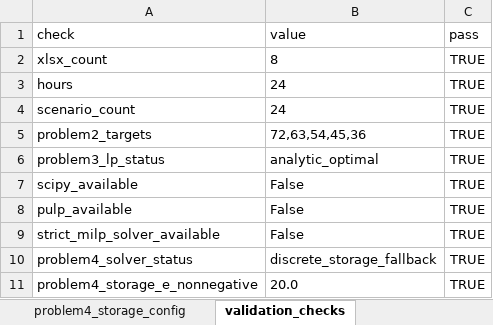
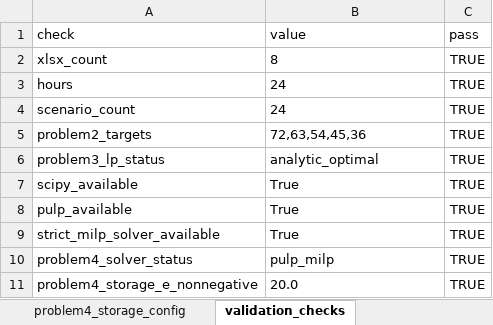
Before and after one commit to Seven-creater/cup, an Excel workbook: A_solution/outputs/A题_求解结果汇总.xlsx, sheet validation_checks, drawn as a sheet; values as stored, in another font and other column widths than the file's, no borders; the diff names each change by its address in the sheet, - before the commit and + after, or states it on an @@ line.

Commit message:
Finalize strict MILP outputs

```diff
--- a/A_solution/outputs/A题_求解结果汇总.xlsx (sheet validation_checks)
+++ b/A_solution/outputs/A题_求解结果汇总.xlsx (sheet validation_checks)
-B7:B9 (value): False
+B7:B9 (value): True
-B10 (value): discrete_storage_fallback
+B10 (value): pulp_milp
```
Also changed, not shown: sheet problem4_storage, sheet problem4_storage_config, 12 other files.
